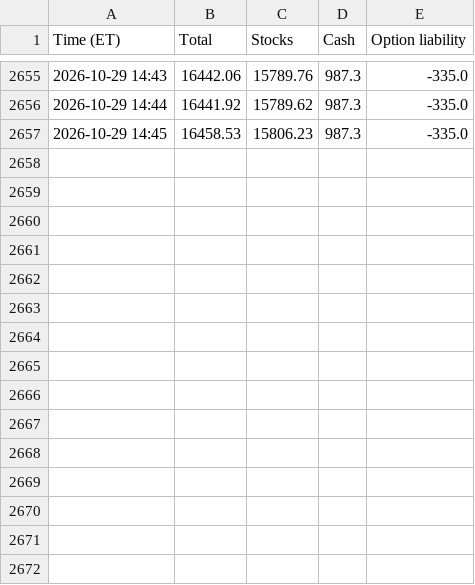
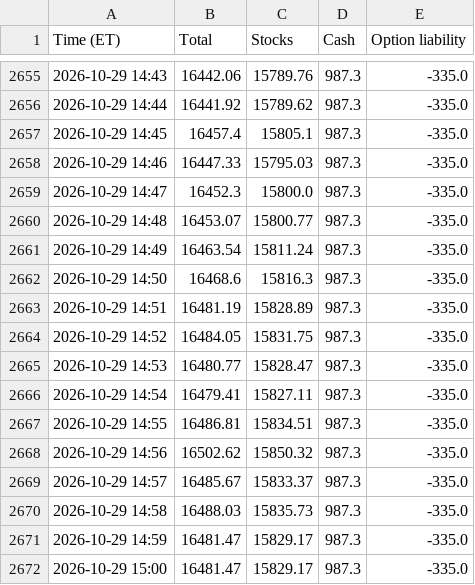
Before and after one commit to AT4Engineer/pq-22e56fd9, a CSV file: data/intraday.csv, drawn as a sheet; only a part is shown, gaps mark what is left out.

```diff
--- a/data/intraday.csv
+++ b/data/intraday.csv
@@ -2656,2 +2656,17 @@ Time (ET),Total,Stocks,Cash,Option liability
 2026-10-29 14:44,16441.92,15789.62,987.3,-335.0
-2026-10-29 14:45,16458.53,15806.23,987.3,-335.0
+2026-10-29 14:45,16457.4,15805.1,987.3,-335.0
+2026-10-29 14:46,16447.33,15795.03,987.3,-335.0
+2026-10-29 14:47,16452.3,15800.0,987.3,-335.0
+2026-10-29 14:48,16453.07,15800.77,987.3,-335.0
+2026-10-29 14:49,16463.54,15811.24,987.3,-335.0
+2026-10-29 14:50,16468.6,15816.3,987.3,-335.0
+2026-10-29 14:51,16481.19,15828.89,987.3,-335.0
+2026-10-29 14:52,16484.05,15831.75,987.3,-335.0
+2026-10-29 14:53,16480.77,15828.47,987.3,-335.0
+2026-10-29 14:54,16479.41,15827.11,987.3,-335.0
+2026-10-29 14:55,16486.81,15834.51,987.3,-335.0
+2026-10-29 14:56,16502.62,15850.32,987.3,-335.0
+2026-10-29 14:57,16485.67,15833.37,987.3,-335.0
+2026-10-29 14:58,16488.03,15835.73,987.3,-335.0
+2026-10-29 14:59,16481.47,15829.17,987.3,-335.0
+2026-10-29 15:00,16481.47,15829.17,987.3,-335.0
```
Also changed, not shown: data/current.csv, data/history.csv, 15 other files.
